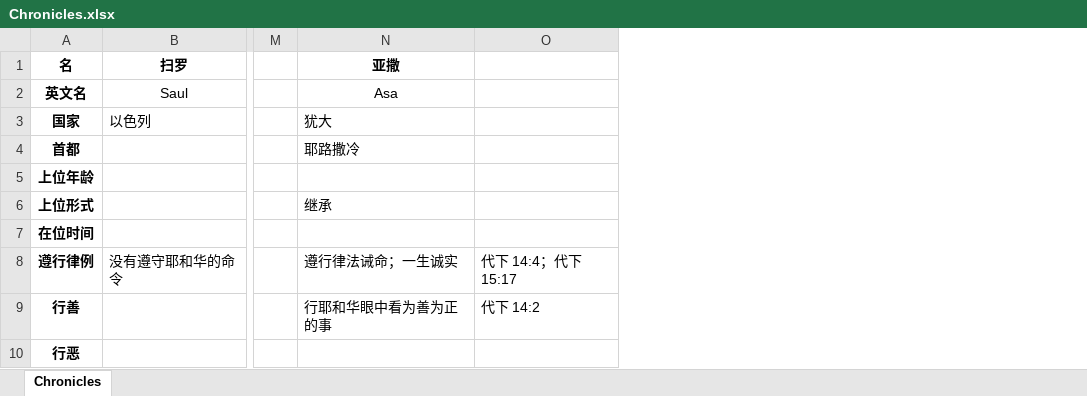
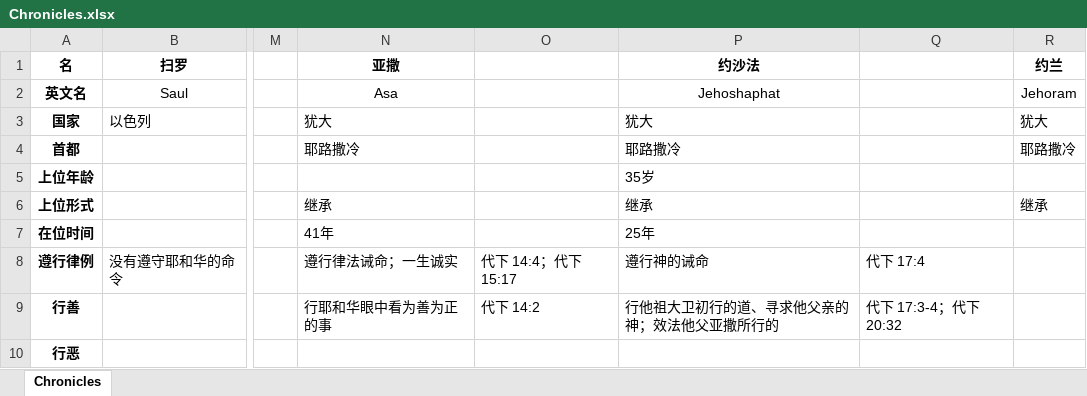
Before and after one commit to syuoni/bethlehem, an Excel workbook: Samuel-Kings-Chronicles-notes/Chronicles.xlsx, sheet Chronicles, drawn as a sheet; only a part is shown, gaps mark what is left out; values as stored, in another font and other column widths than the file's, no borders; the diff covers the shown part only; the diff names each change by its address in the sheet, - before the commit and + after, or states it on an @@ line.

Commit message:
Update Chronicles.xlsx

```diff
--- a/Samuel-Kings-Chronicles-notes/Chronicles.xlsx (sheet Chronicles)
+++ b/Samuel-Kings-Chronicles-notes/Chronicles.xlsx (sheet Chronicles)
+column P (约沙法), rows 2-9: Jehoshaphat | 犹大 | 耶路撒冷 | 35岁 | 继承 | 25年 | 遵行神的诫命 | 行他祖大卫初行的道、寻求他父亲的神；效法他父亚撒所行的
+column Q, rows 8-9: 代下 17:4 | 代下 17:3-4；代下 20:32
+column R (约兰), rows 2-6: Jehoram | 犹大 | 耶路撒冷 |  | 继承
-N7 (亚撒): (empty)
+N7 (亚撒): 41年
```
Also changed, not shown: 9 edited cells elsewhere in this sheet.
